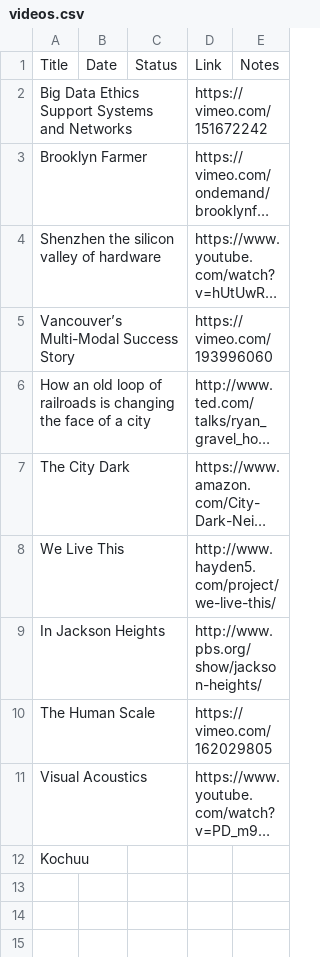
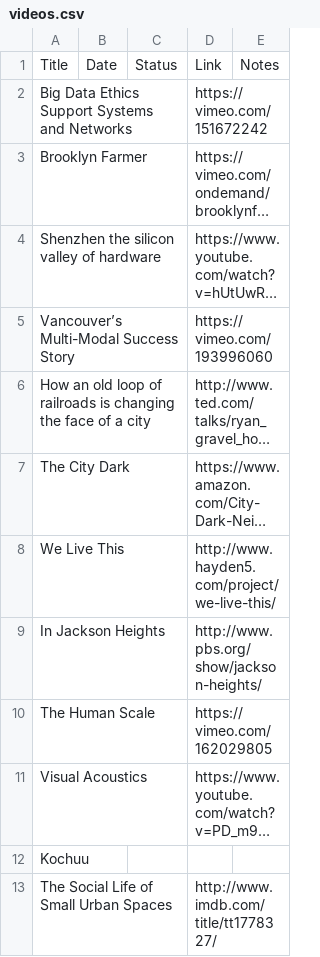
Before and after one commit to avigailvantu/urban-informatics-club, a CSV file: videos.csv, drawn as a sheet; long unchanged cells end in …; the diff names each change by its address in the sheet, - before the commit and + after, or states it on an @@ line.

Commit message:
Update videos.csv

```diff
--- a/videos.csv
+++ b/videos.csv
+row 13: The Social Life of Small Urban Spaces |  |  | http://www.imdb.com/title/tt1778327/
```
